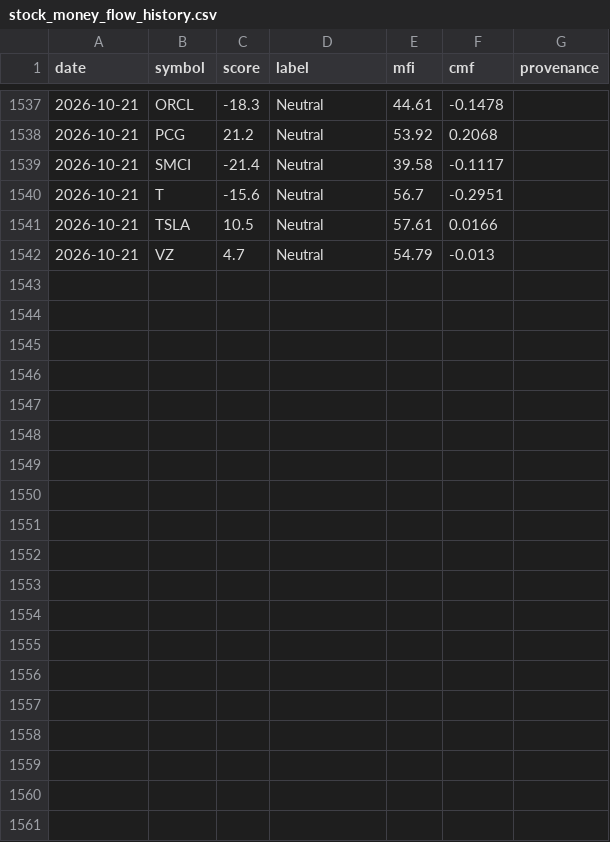
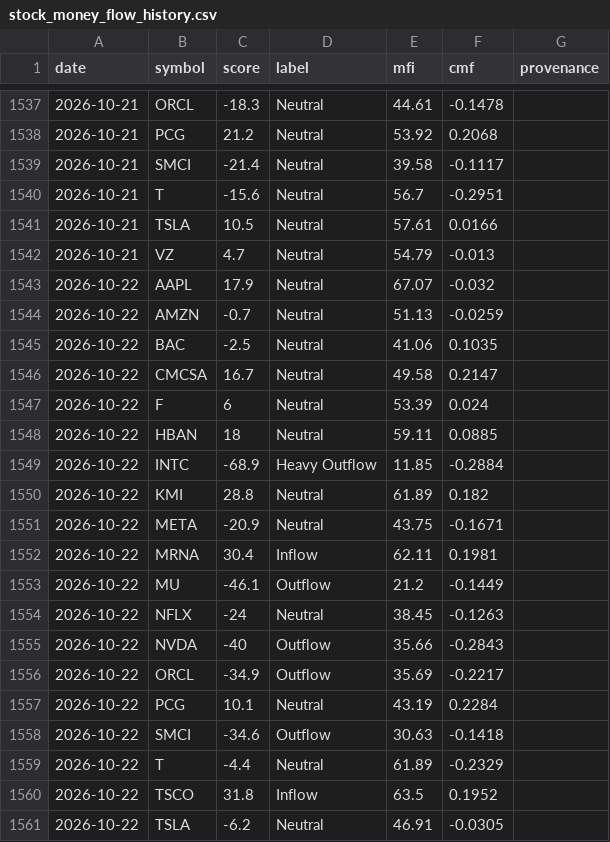
Before and after one commit to btabiado/alpine-data, a CSV file: data/stock_money_flow_history.csv, drawn as a sheet; only a part is shown, gaps mark what is left out; the diff names each change by its address in the sheet, - before the commit and + after, or states it on an @@ line.

```diff
--- a/data/stock_money_flow_history.csv
+++ b/data/stock_money_flow_history.csv
+row 1543: 2026-10-22 | AAPL | 17.9 | Neutral | 67.07 | -0.032
+row 1544: 2026-10-22 | AMZN | -0.7 | Neutral | 51.13 | -0.0259
+row 1545: 2026-10-22 | BAC | -2.5 | Neutral | 41.06 | 0.1035
+row 1546: 2026-10-22 | CMCSA | 16.7 | Neutral | 49.58 | 0.2147
+row 1547: 2026-10-22 | F | 6 | Neutral | 53.39 | 0.024
+row 1548: 2026-10-22 | HBAN | 18 | Neutral | 59.11 | 0.0885
+row 1549: 2026-10-22 | INTC | -68.9 | Heavy Outflow | 11.85 | -0.2884
+row 1550: 2026-10-22 | KMI | 28.8 | Neutral | 61.89 | 0.182
+row 1551: 2026-10-22 | META | -20.9 | Neutral | 43.75 | -0.1671
+row 1552: 2026-10-22 | MRNA | 30.4 | Inflow | 62.11 | 0.1981
+row 1553: 2026-10-22 | MU | -46.1 | Outflow | 21.2 | -0.1449
+row 1554: 2026-10-22 | NFLX | -24 | Neutral | 38.45 | -0.1263
+row 1555: 2026-10-22 | NVDA | -40 | Outflow | 35.66 | -0.2843
+row 1556: 2026-10-22 | ORCL | -34.9 | Outflow | 35.69 | -0.2217
+row 1557: 2026-10-22 | PCG | 10.1 | Neutral | 43.19 | 0.2284
+row 1558: 2026-10-22 | SMCI | -34.6 | Outflow | 30.63 | -0.1418
+row 1559: 2026-10-22 | T | -4.4 | Neutral | 61.89 | -0.2329
+row 1560: 2026-10-22 | TSCO | 31.8 | Inflow | 63.5 | 0.1952
+row 1561: 2026-10-22 | TSLA | -6.2 | Neutral | 46.91 | -0.0305
```
Also changed, not shown: data/travel_advisory_changes.csv, data/travel_advisory_levels.csv.
